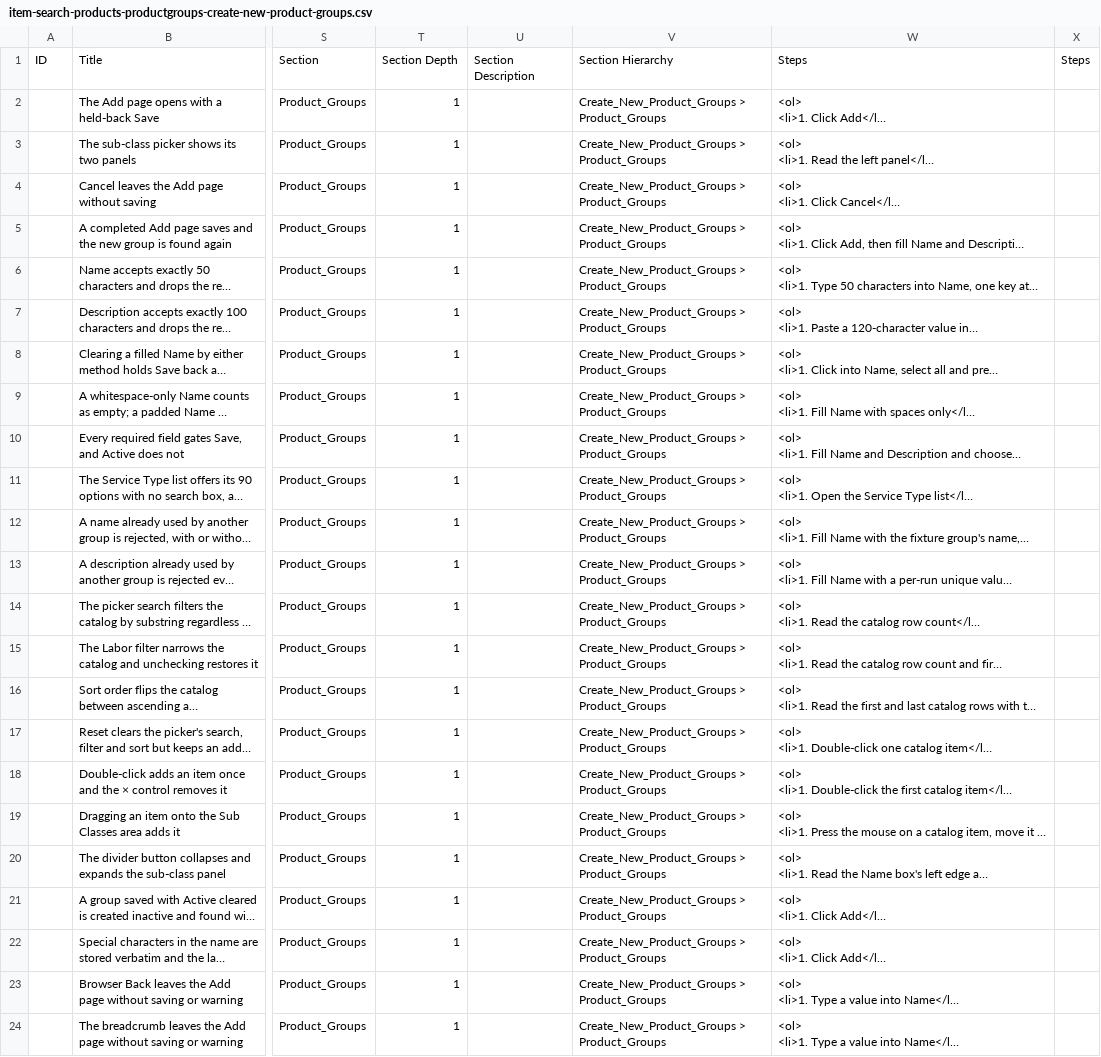
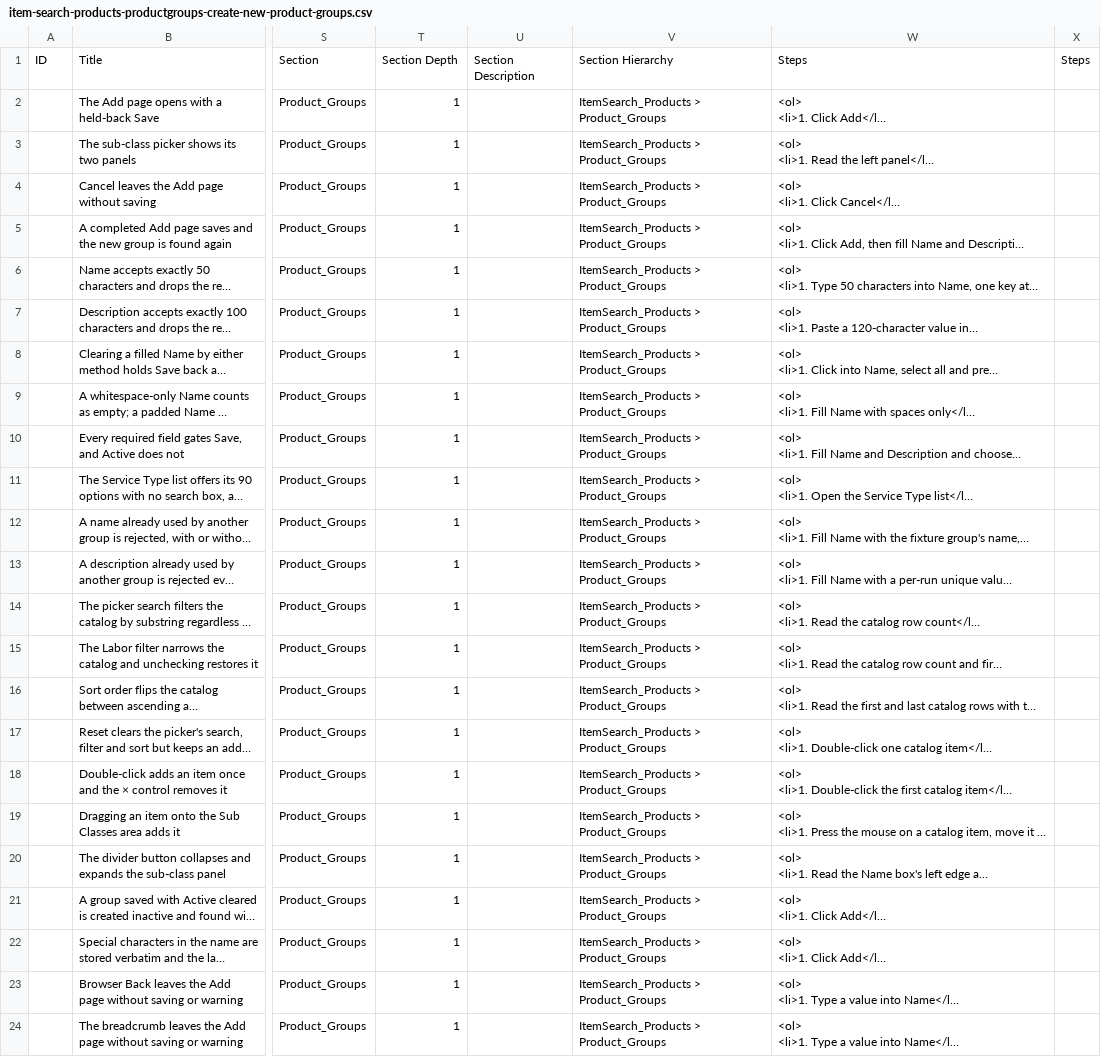
Before and after one commit to omeesham/EncoreGlobal_AI_Test_Framework, a CSV file: testcases-testrail-import/itemsearch_products/item-search-products-productgroups-create-new-product-groups.csv, drawn as a sheet; only a part is shown, gaps mark what is left out; long unchanged cells end in …; the diff names each change by its address in the sheet, - before the commit and + after, or states it on an @@ line.

```diff
--- a/testcases-testrail-import/itemsearch_products/item-search-products-productgroups-create-new-product-groups.csv
+++ b/testcases-testrail-import/itemsearch_products/item-search-products-productgroups-create-new-product-groups.csv
-V2:V24: Create_New_Product_Groups > Product_Groups
+V2:V24: ItemSearch_Products > Product_Groups
```
Also changed, not shown: testcases-testrail-import/itemsearch_products/item-search-product-search-filters.csv, testcases-testrail-import/itemsearch_products/item-search-product-search.csv, 18 other files.
